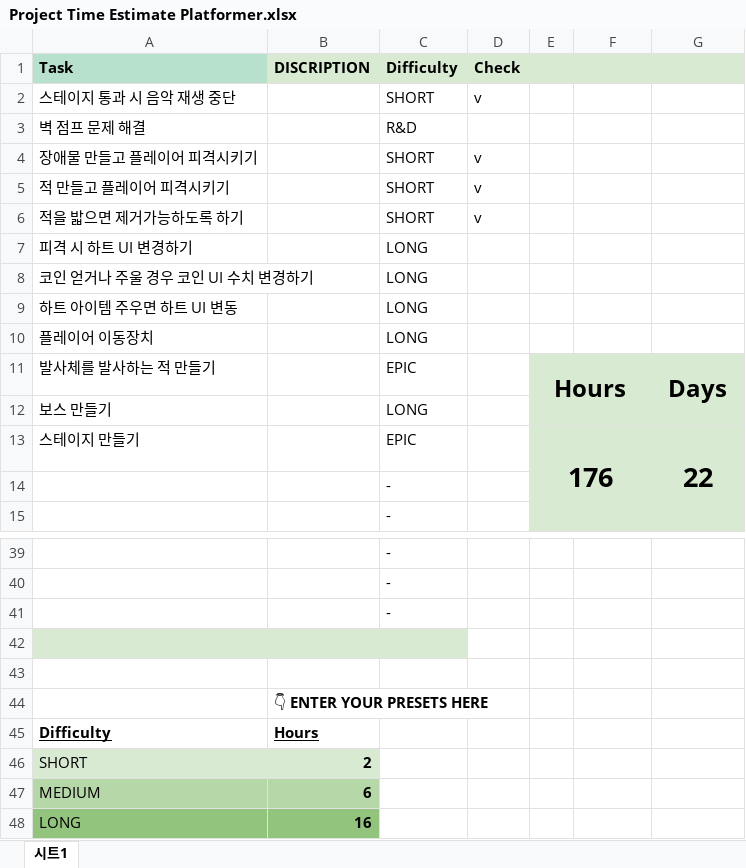
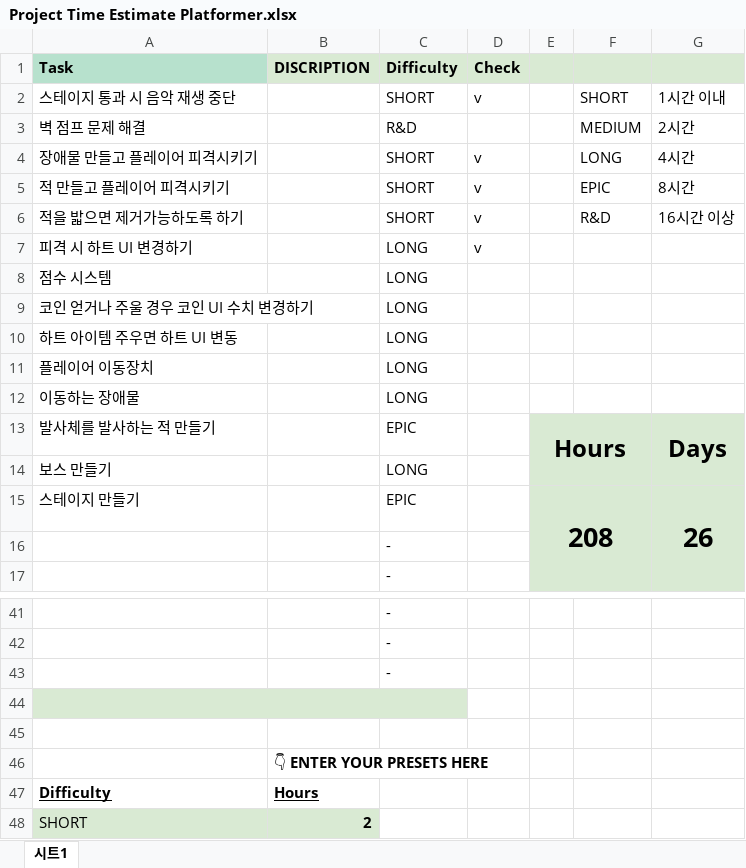
Before and after one commit to paprar/BeginningPlatformer, an Excel workbook: 메모/Project Time Estimate Platformer.xlsx, sheet 시트1, drawn as a sheet; only a part is shown, gaps mark what is left out; the shorter side is filled out with more unchanged rows; values as stored, in another font and other column widths than the file's, no borders; addresses are those after the commit; the diff names each change by its address in the sheet, - before the commit and + after, or states it on an @@ line.

```diff
--- a/메모/Project Time Estimate Platformer.xlsx (sheet 시트1)
+++ b/메모/Project Time Estimate Platformer.xlsx (sheet 시트1)
-F2: (empty)
+F2: SHORT
-G2: (empty)
+G2: 1시간 이내
-F3: (empty)
+F3: MEDIUM
-G3: (empty)
+G3: 2시간
-F4: (empty)
+F4: LONG
-G4: (empty)
+G4: 4시간
-F5: (empty)
+F5: EPIC
-G5: (empty)
+G5: 8시간
-F6: (empty)
+F6: R&D
-G6: (empty)
+G6: 16시간 이상
-D7 (Check): (empty)
+D7 (Check): v
+row 8: 점수 시스템 |  | LONG
+row 12: 이동하는 장애물 |  | LONG
-E15: 176
+E15: 208
-G15: 22
+G15: 26
-B44:C44 fill: none
+B44:C44 fill: #D9EAD3
```
Also changed, not shown: 메모/플랫포머 게임개발일지.xlsx, 44 other files.
